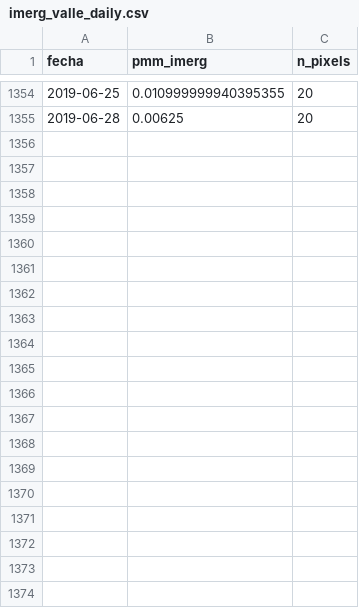
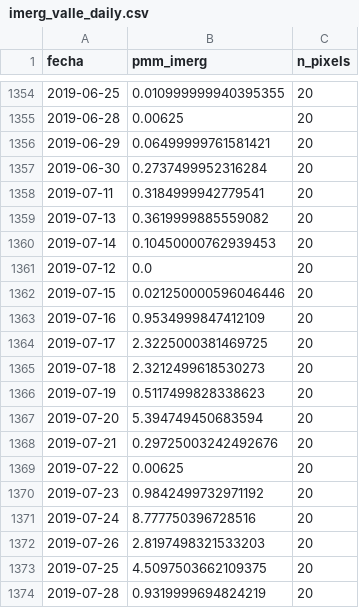
Before and after one commit to willypaz243/field-shift-challenge, a CSV file: data/imerg/imerg_valle_daily.csv, drawn as a sheet; only a part is shown, gaps mark what is left out; the diff covers the shown part only; the diff names each change by its address in the sheet, - before the commit and + after, or states it on an @@ line.

Commit message:
update: imerg data

```diff
--- a/data/imerg/imerg_valle_daily.csv
+++ b/data/imerg/imerg_valle_daily.csv
+row 1356: 2019-06-29 | 0.06499999761581421 | 20
+row 1357: 2019-06-30 | 0.2737499952316284 | 20
+row 1358: 2019-07-11 | 0.3184999942779541 | 20
+row 1359: 2019-07-13 | 0.3619999885559082 | 20
+row 1360: 2019-07-14 | 0.10450000762939453 | 20
+row 1361: 2019-07-12 | 0.0 | 20
+row 1362: 2019-07-15 | 0.021250000596046446 | 20
+row 1363: 2019-07-16 | 0.9534999847412109 | 20
+row 1364: 2019-07-17 | 2.3225000381469725 | 20
+row 1365: 2019-07-18 | 2.3212499618530273 | 20
+row 1366: 2019-07-19 | 0.5117499828338623 | 20
+row 1367: 2019-07-20 | 5.394749450683594 | 20
+row 1368: 2019-07-21 | 0.29725003242492676 | 20
+row 1369: 2019-07-22 | 0.00625 | 20
+row 1370: 2019-07-23 | 0.9842499732971192 | 20
+row 1371: 2019-07-24 | 8.777750396728516 | 20
+row 1372: 2019-07-26 | 2.8197498321533203 | 20
+row 1373: 2019-07-25 | 4.5097503662109375 | 20
+row 1374: 2019-07-28 | 0.9319999694824219 | 20
```
Also changed, not shown: 28 added rows elsewhere in this file.
